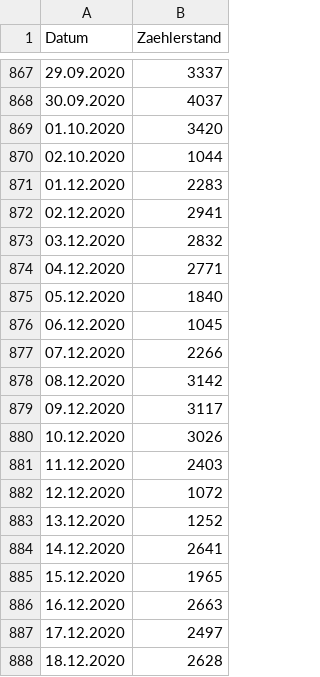
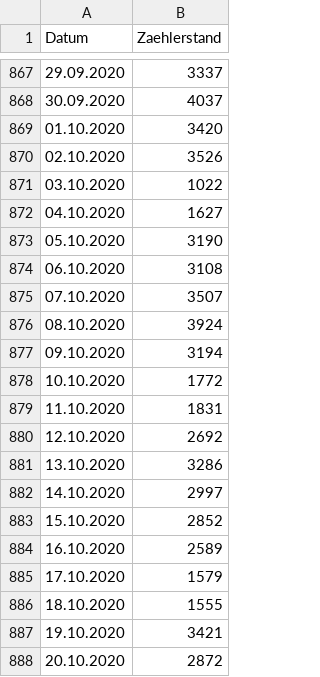
Before and after one commit to PJUllrich/Dauerzaehlstellen-Koeln, a CSV file: daten/12_vorgebirgswall.csv, drawn as a sheet; only a part is shown, gaps mark what is left out; the shorter side is filled out with more unchanged rows; the diff covers the shown part only.

Commit message:
Hole fehlende Daten fuer Vorgebirgswall

```diff
--- a/daten/12_vorgebirgswall.csv
+++ b/daten/12_vorgebirgswall.csv
@@ -869,2 +869,20 @@ Datum,Zaehlerstand
 01.10.2020,3420
-02.10.2020,1044
+02.10.2020,3526
+03.10.2020,1022
+04.10.2020,1627
+05.10.2020,3190
+06.10.2020,3108
+07.10.2020,3507
+08.10.2020,3924
+09.10.2020,3194
+10.10.2020,1772
+11.10.2020,1831
+12.10.2020,2692
+13.10.2020,3286
+14.10.2020,2997
+15.10.2020,2852
+16.10.2020,2589
+17.10.2020,1579
+18.10.2020,1555
+19.10.2020,3421
+20.10.2020,2872
```
Also changed, not shown: 41 added rows elsewhere in this file.
